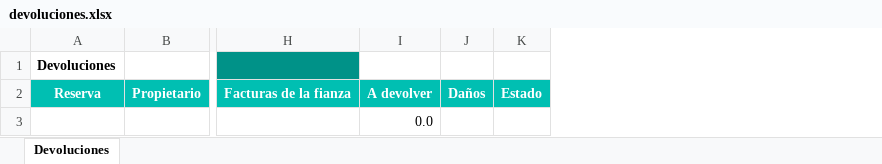
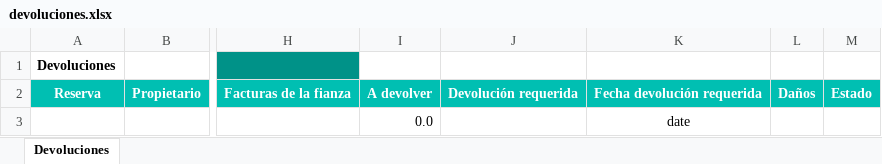
Before and after one commit to alejandro-andre/cotown-back, an Excel workbook: app/templates/report/devoluciones.xlsx, sheet Devoluciones, drawn as a sheet; only a part is shown, gaps mark what is left out; values as stored, in another font and other column widths than the file's, no borders; the diff names each change by its address in the sheet, - before the commit and + after, or states it on an @@ line.

```diff
--- a/app/templates/report/devoluciones.xlsx (sheet Devoluciones)
+++ b/app/templates/report/devoluciones.xlsx (sheet Devoluciones)
+column J, row 2: Devolución requerida
+column K, rows 2-3: Fecha devolución requerida | date
```
Also changed, not shown: 4 other files.
